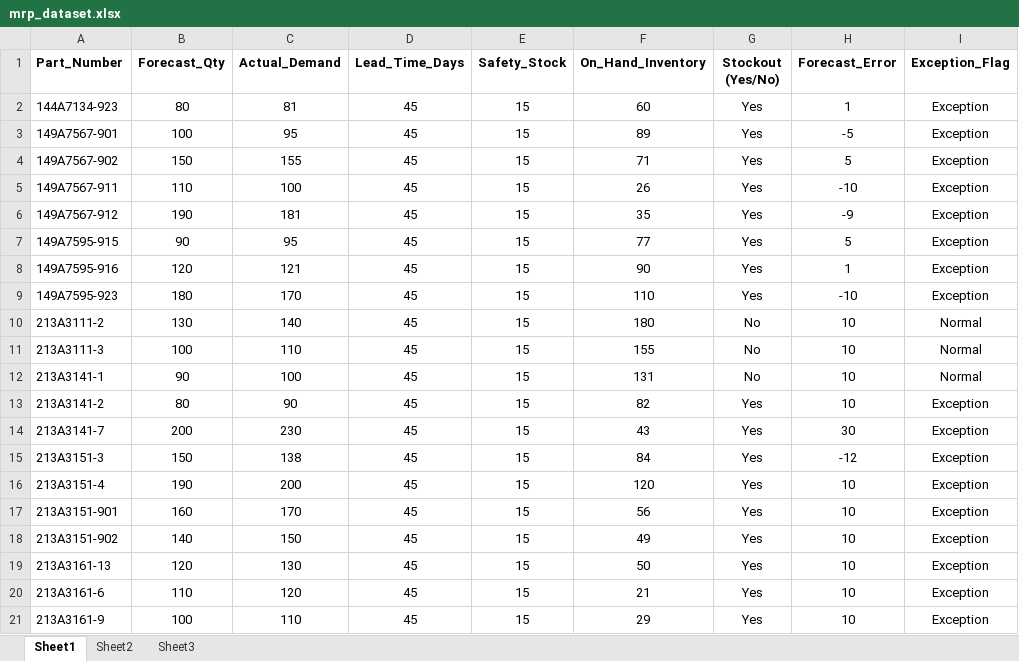
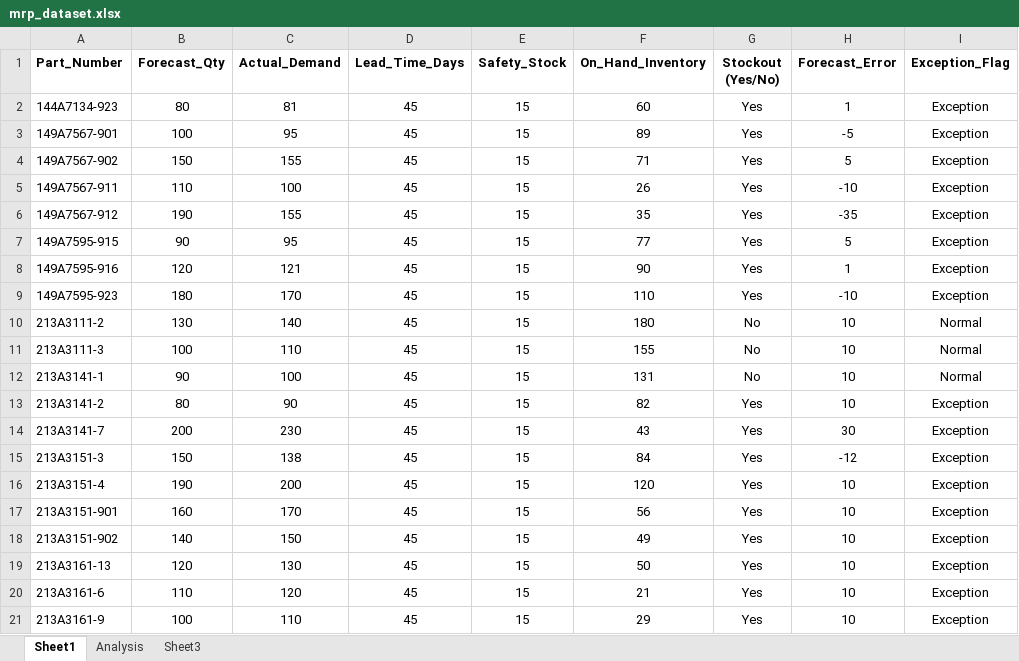
Before and after one commit to SamirAhmedAnsari/mrp-analytics-project, an Excel workbook: mrp_dataset.xlsx, sheet Sheet1, drawn as a sheet; values as stored, in another font and other column widths than the file's, no borders; the diff names each change by its address in the sheet, - before the commit and + after, or states it on an @@ line.

```diff
--- a/mrp_dataset.xlsx (sheet Sheet1)
+++ b/mrp_dataset.xlsx (sheet Sheet1)
-sheet tab: Sheet2
+sheet tab: Analysis
-C6 (Actual_Demand): 181
+C6 (Actual_Demand): 155
-H6 (Forecast_Error): -9
+H6 (Forecast_Error): -35
```
Also changed, not shown: sheet Analysis, charts or pictures.
